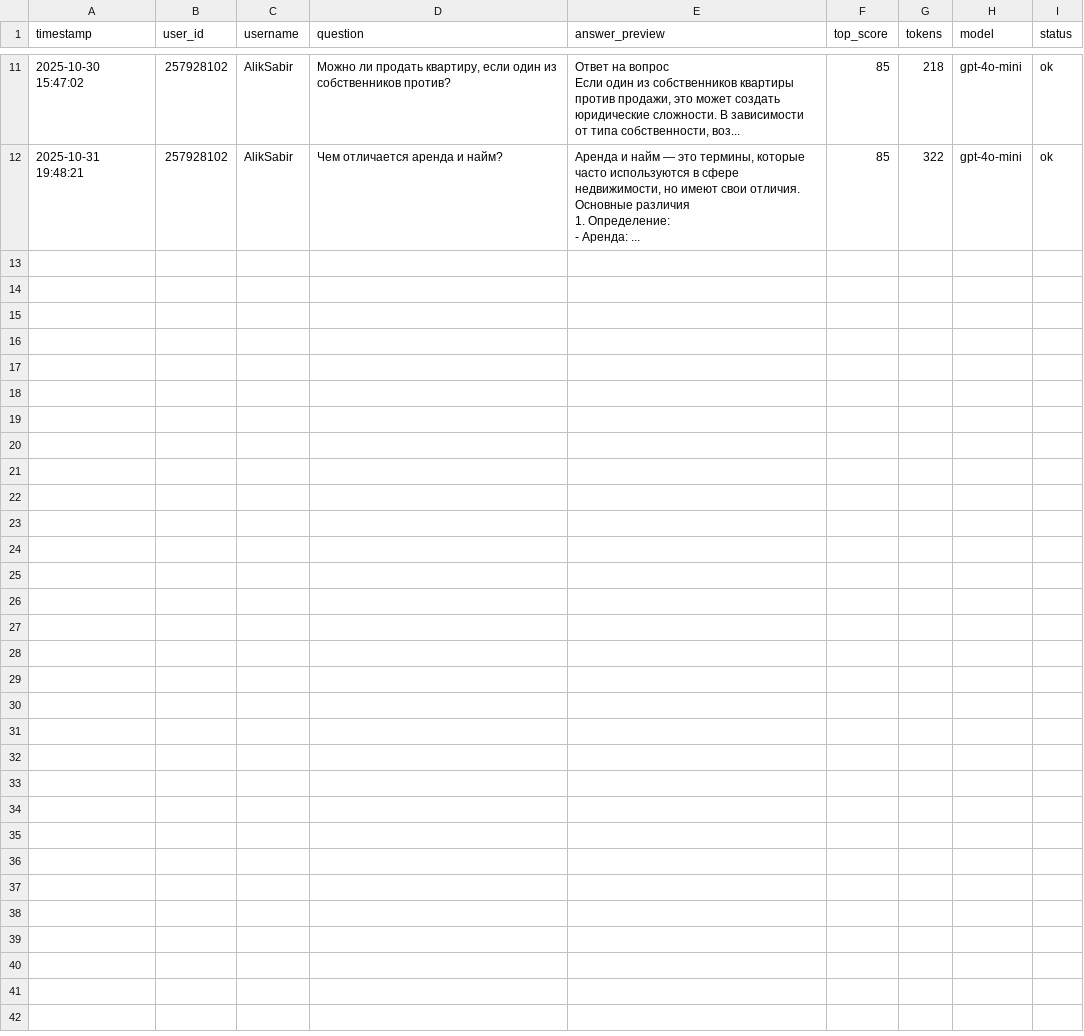
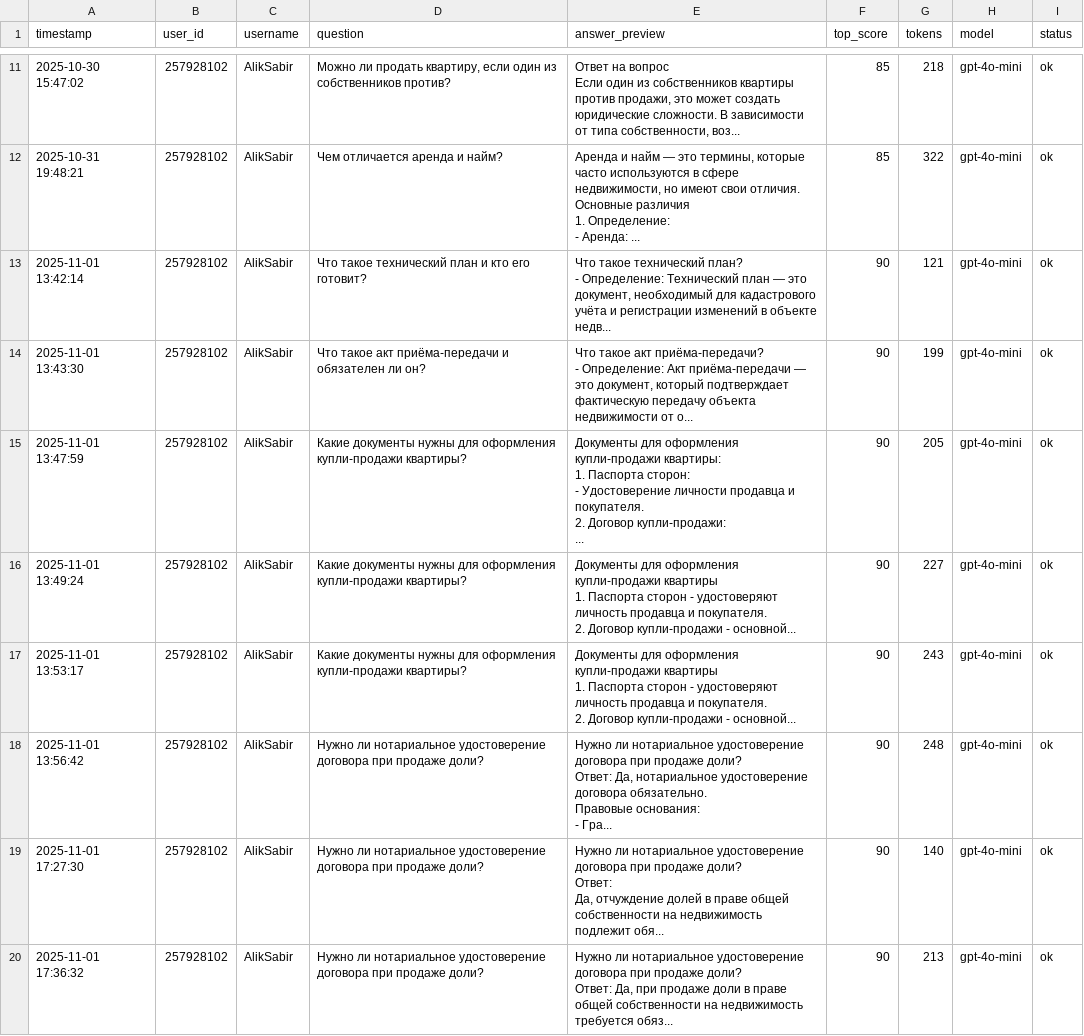
Before and after one commit to sabir116rus/legalbot_realestate_ru, a CSV file: data/log.csv, drawn as a sheet; only a part is shown, gaps mark what is left out.

```diff
--- a/data/log.csv
+++ b/data/log.csv
@@ -40 +40,35 @@ timestamp,user_id,username,question,answer_preview,top_score,tokens,model,status
    - Аренда: ...",85,322,gpt-4o-mini,ok
+2025-11-01 13:42:14,257928102,AlikSabir,Что такое технический план и кто его готовит?,"Что такое технический план?
+
+- Определение: Технический план — это документ, необходимый для кадастрового учёта и регистрации изменений в объекте недв...",90,121,gpt-4o-mini,ok
+2025-11-01 13:43:30,257928102,AlikSabir,Что такое акт приёма-передачи и обязателен ли он?,"Что такое акт приёма-передачи?
+
+- Определение: Акт приёма-передачи — это документ, который подтверждает фактическую передачу объекта недвижимости от о...",90,199,gpt-4o-mini,ok
+2025-11-01 13:47:59,257928102,AlikSabir,Какие документы нужны для оформления купли-продажи квартиры?,"Документы для оформления купли-продажи квартиры:
+
+1. Паспорта сторон:
+   - Удостоверение личности продавца и покупателя.
+
+2. Договор купли-продажи:
+  ...",90,205,gpt-4o-mini,ok
+2025-11-01 13:49:24,257928102,AlikSabir,Какие документы нужны для оформления купли-продажи квартиры?,"Документы для оформления купли-продажи квартиры
+
+1. Паспорта сторон - удостоверяют личность продавца и покупателя.
+2. Договор купли-продажи - основной...",90,227,gpt-4o-mini,ok
+2025-11-01 13:53:17,257928102,AlikSabir,Какие документы нужны для оформления купли-продажи квартиры?,"Документы для оформления купли-продажи квартиры
+
+1. Паспорта сторон - удостоверяют личность продавца и покупателя.
+2. Договор купли-продажи - основной...",90,243,gpt-4o-mini,ok
+2025-11-01 13:56:42,257928102,AlikSabir,Нужно ли нотариальное удостоверение договора при продаже доли?,"Нужно ли нотариальное удостоверение договора при продаже доли?
+
+Ответ: Да, нотариальное удостоверение договора обязательно.
+
+Правовые основания:
+- Гра...",90,248,gpt-4o-mini,ok
+2025-11-01 17:27:30,257928102,AlikSabir,Нужно ли нотариальное удостоверение договора при продаже доли?,"Нужно ли нотариальное удостоверение договора при продаже доли?
+
+Ответ:
+Да, отчуждение долей в праве общей собственности на недвижимость подлежит обя...",90,140,gpt-4o-mini,ok
+2025-11-01 17:36:32,257928102,AlikSabir,Нужно ли нотариальное удостоверение договора при продаже доли?,"Нужно ли нотариальное удостоверение договора при продаже доли?
+
+Ответ: Да, при продаже доли в праве общей собственности на недвижимость требуется обяз...",90,213,gpt-4o-mini,ok
```
Also changed, not shown: 3 other files.
